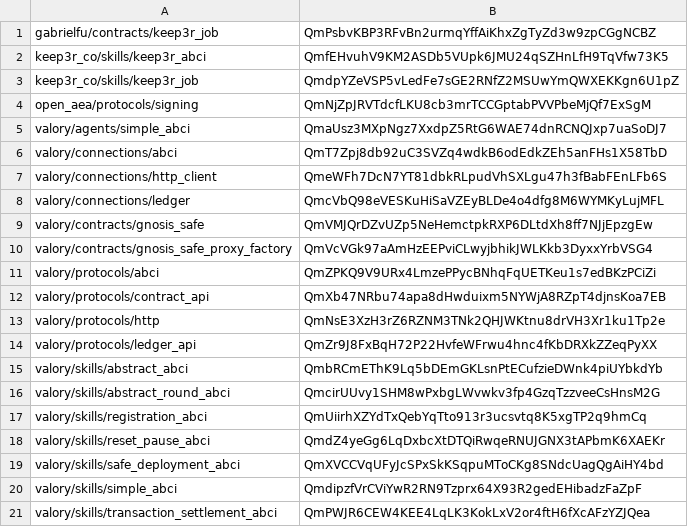
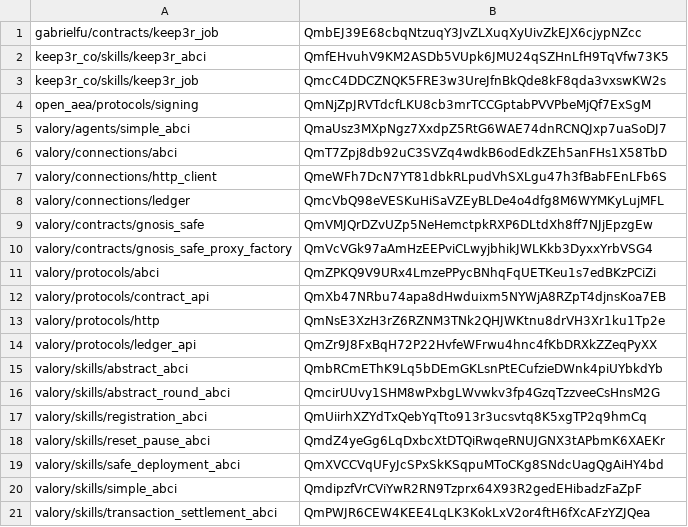
Before and after one commit to valory-xyz/agent-academy-2, a CSV file: packages/hashes.csv, drawn as a sheet.

```diff
--- a/packages/hashes.csv
+++ b/packages/hashes.csv
@@ -1,4 +1,4 @@
-gabrielfu/contracts/keep3r_job,QmPsbvKBP3RFvBn2urmqYffAiKhxZgTyZd3w9zpCGgNCBZ
+gabrielfu/contracts/keep3r_job,QmbEJ39E68cbqNtzuqY3JvZLXuqXyUivZkEJX6cjypNZcc
 keep3r_co/skills/keep3r_abci,QmfEHvuhV9KM2ASDb5VUpk6JMU24qSZHnLfH9TqVfw73K5
-keep3r_co/skills/keep3r_job,QmdpYZeVSP5vLedFe7sGE2RNfZ2MSUwYmQWXEKKgn6U1pZ
+keep3r_co/skills/keep3r_job,QmcC4DDCZNQK5FRE3w3UreJfnBkQde8kF8qda3vxswKW2s
 open_aea/protocols/signing,QmNjZpJRVTdcfLKU8cb3mrTCCGptabPVVPbeMjQf7ExSgM
```
Also changed, not shown: 7 other files.
